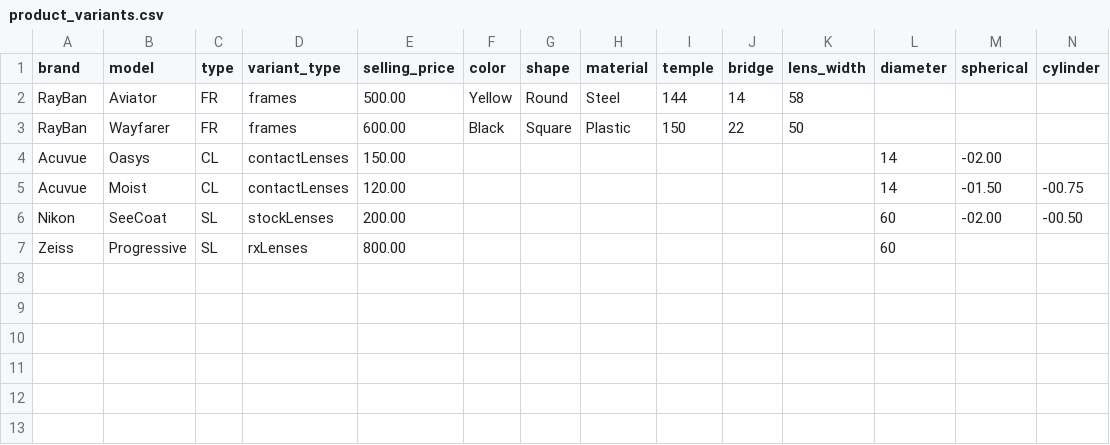
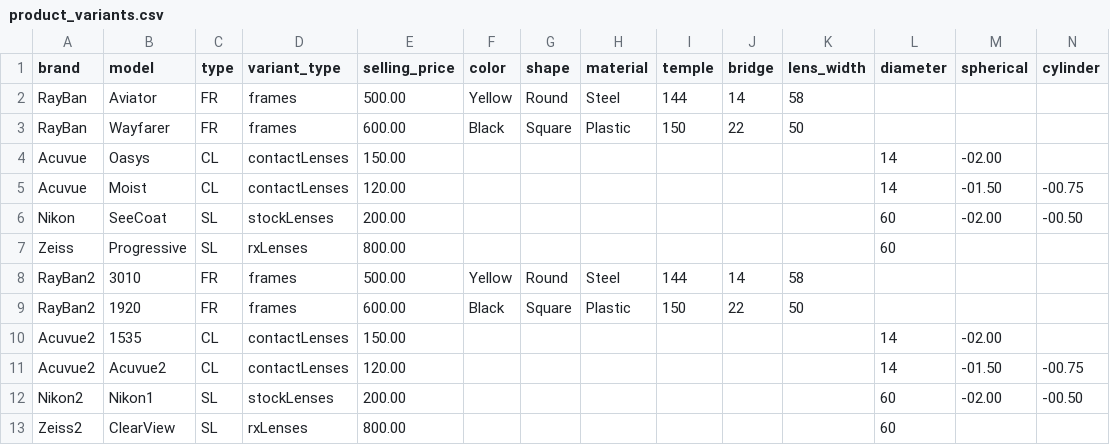
Before and after one commit to Elhussin/optics_tenant, a CSV file: osmBack/data/csv/product_variants.csv, drawn as a sheet; only a part is shown; rows hold the shown columns only; the diff names each change by its address in the sheet, - before the commit and + after, or states it on an @@ line.

```diff
--- a/osmBack/data/csv/product_variants.csv
+++ b/osmBack/data/csv/product_variants.csv
+row 8: RayBan2 | 3010 | FR | frames | 500.00 | Yellow | Round | Steel | 144 | 14 | 58
+row 9: RayBan2 | 1920 | FR | frames | 600.00 | Black | Square | Plastic | 150 | 22 | 50
+row 10: Acuvue2 | 1535 | CL | contactLenses | 150.00 |  |  |  |  |  |  | 14 | -02.00
+row 11: Acuvue2 | Acuvue2 | CL | contactLenses | 120.00 |  |  |  |  |  |  | 14 | -01.50 | -00.75
+row 12: Nikon2 | Nikon1 | SL | stockLenses | 200.00 |  |  |  |  |  |  | 60 | -02.00 | -00.50
+row 13: Zeiss2 | ClearView | SL | rxLenses | 800.00 |  |  |  |  |  |  | 60
```
Also changed, not shown: 16 other files.
